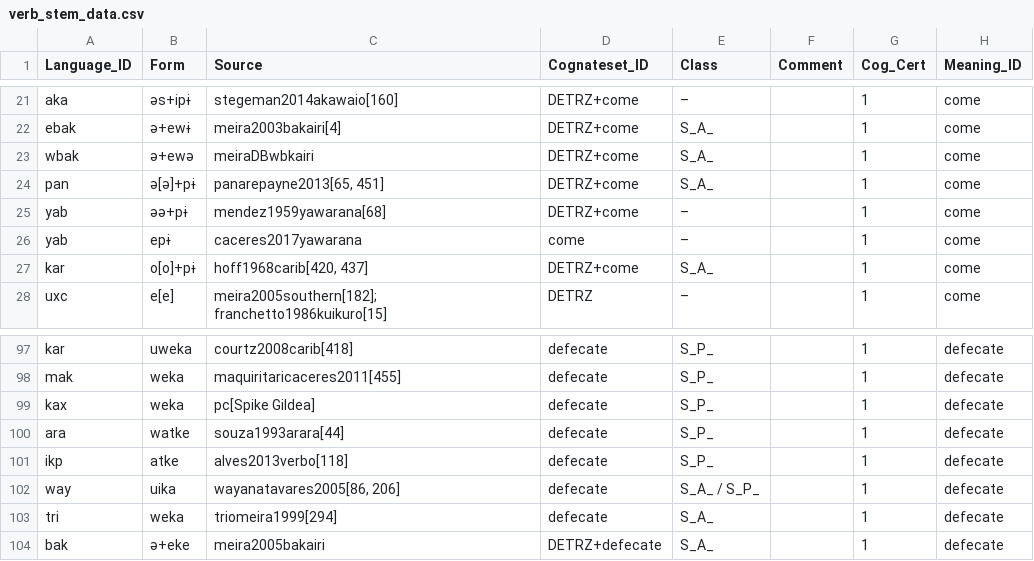
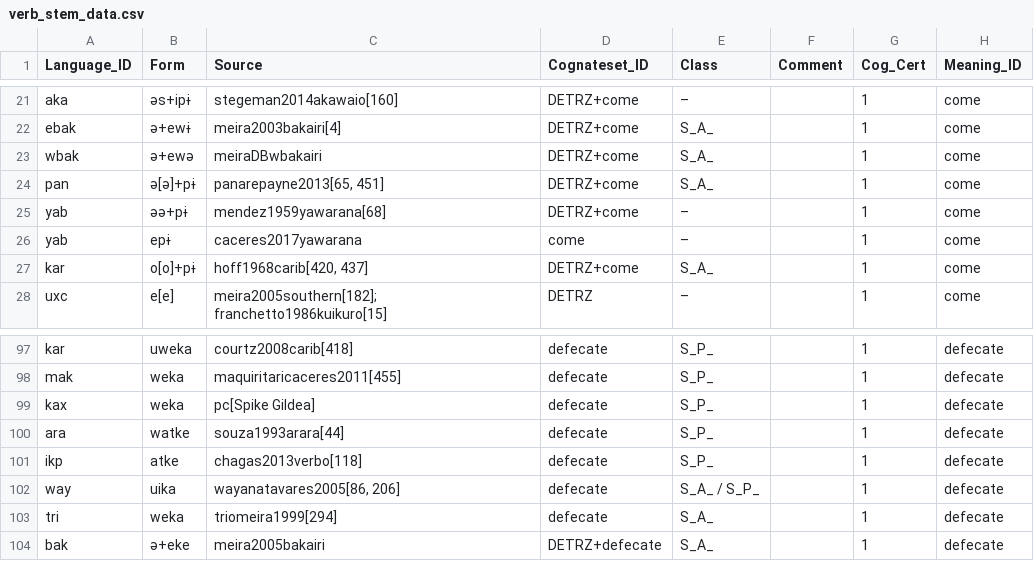
Before and after one commit to fmatter/cariban_irregular_1, a CSV file: data/verb_stem_data.csv, drawn as a sheet; only a part is shown, gaps mark what is left out; the diff names each change by its address in the sheet, - before the commit and + after, or states it on an @@ line.

```diff
--- a/data/verb_stem_data.csv
+++ b/data/verb_stem_data.csv
-C23 (Source): meiraDBwbkairi
+C23 (Source): meiraDBwbakairi
-C101 (Source): alves2013verbo[118]
+C101 (Source): chagas2013verbo[118]
```
Also changed, not shown: data/cldf/cognates.csv, data/cldf/examples.csv, 6 other files.
